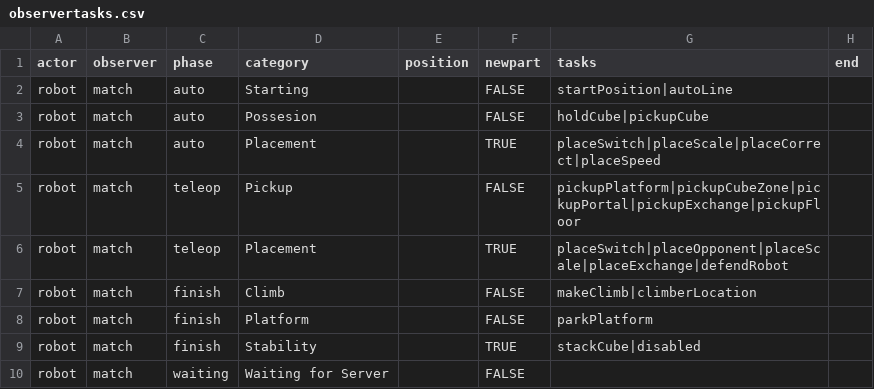
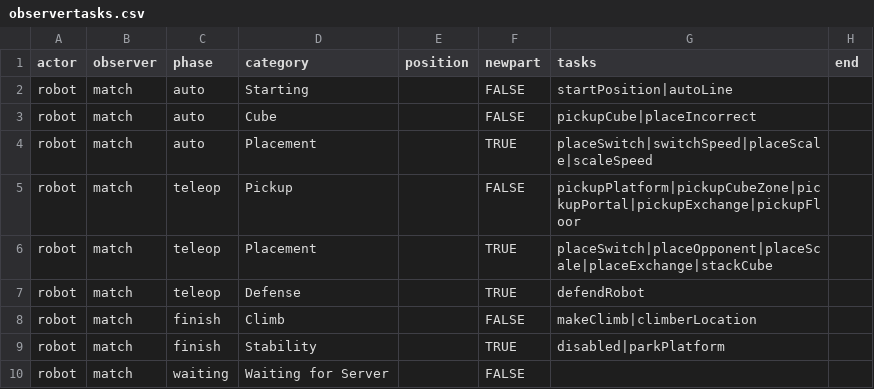
Before and after one commit to irs1318dev/irsScouting2017, a CSV file: server/season/s2018/observertasks.csv, drawn as a sheet.

```diff
--- a/server/season/s2018/observertasks.csv
+++ b/server/season/s2018/observertasks.csv
@@ -2,9 +2,9 @@ actor,observer,phase,category,position,newpart,tasks,end
 robot,match,auto,Starting,,FALSE,startPosition|autoLine,
-robot,match,auto,Possesion,,FALSE,holdCube|pickupCube,
-robot,match,auto,Placement,,TRUE,placeSwitch|placeScale|placeCorrect|placeSpeed,
+robot,match,auto,Cube,,FALSE,pickupCube|placeIncorrect,
+robot,match,auto,Placement,,TRUE,placeSwitch|switchSpeed|placeScale|scaleSpeed,
 robot,match,teleop,Pickup,,FALSE,pickupPlatform|pickupCubeZone|pickupPortal|pickupExchange|pickupFloor,
-robot,match,teleop,Placement,,TRUE,placeSwitch|placeOpponent|placeScale|placeExchange|defendRobot,
+robot,match,teleop,Placement,,TRUE,placeSwitch|placeOpponent|placeScale|placeExchange|stackCube,
+robot,match,teleop,Defense,,TRUE,defendRobot,
 robot,match,finish,Climb,,FALSE,makeClimb|climberLocation,
-robot,match,finish,Platform,,FALSE,parkPlatform,
-robot,match,finish,Stability,,TRUE,stackCube|disabled,
+robot,match,finish,Stability,,TRUE,disabled|parkPlatform,
 robot,match,waiting,Waiting for Server,,FALSE,,
```
Also changed, not shown: server/season/s2018/gametasks.csv, 12 other files.
